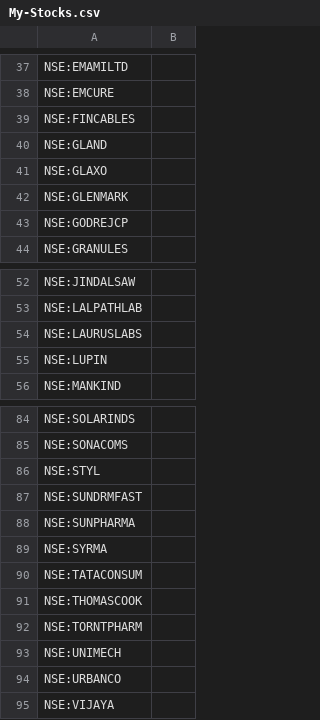
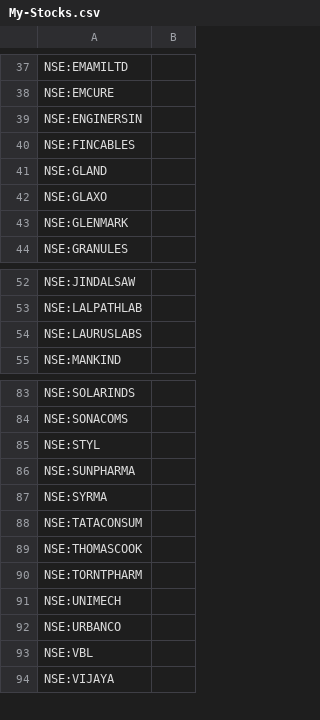
Before and after one commit to surajpjoshi/rsi-trading-system, a CSV file: My-Stocks.csv, drawn as a sheet; only a part is shown, gaps mark what is left out.

Commit message:
Auto-update My-Stocks.csv from Google Sheets

```diff
--- a/My-Stocks.csv
+++ b/My-Stocks.csv
@@ -38,2 +38,3 @@
 "NSE:EMCURE",""
+"NSE:ENGINERSIN",""
 "NSE:FINCABLES",""
@@ -42,3 +43,2 @@
 "NSE:GLENMARK",""
-"NSE:GODREJCP",""
 "NSE:GRANULES",""
@@ -54,3 +54,2 @@
 "NSE:LAURUSLABS",""
-"NSE:LUPIN",""
 "NSE:MANKIND",""
@@ -86,3 +85,2 @@
 "NSE:STYL",""
-"NSE:SUNDRMFAST",""
 "NSE:SUNPHARMA",""
@@ -94,2 +92,3 @@
 "NSE:URBANCO",""
+"NSE:VBL",""
 "NSE:VIJAYA",""
```
